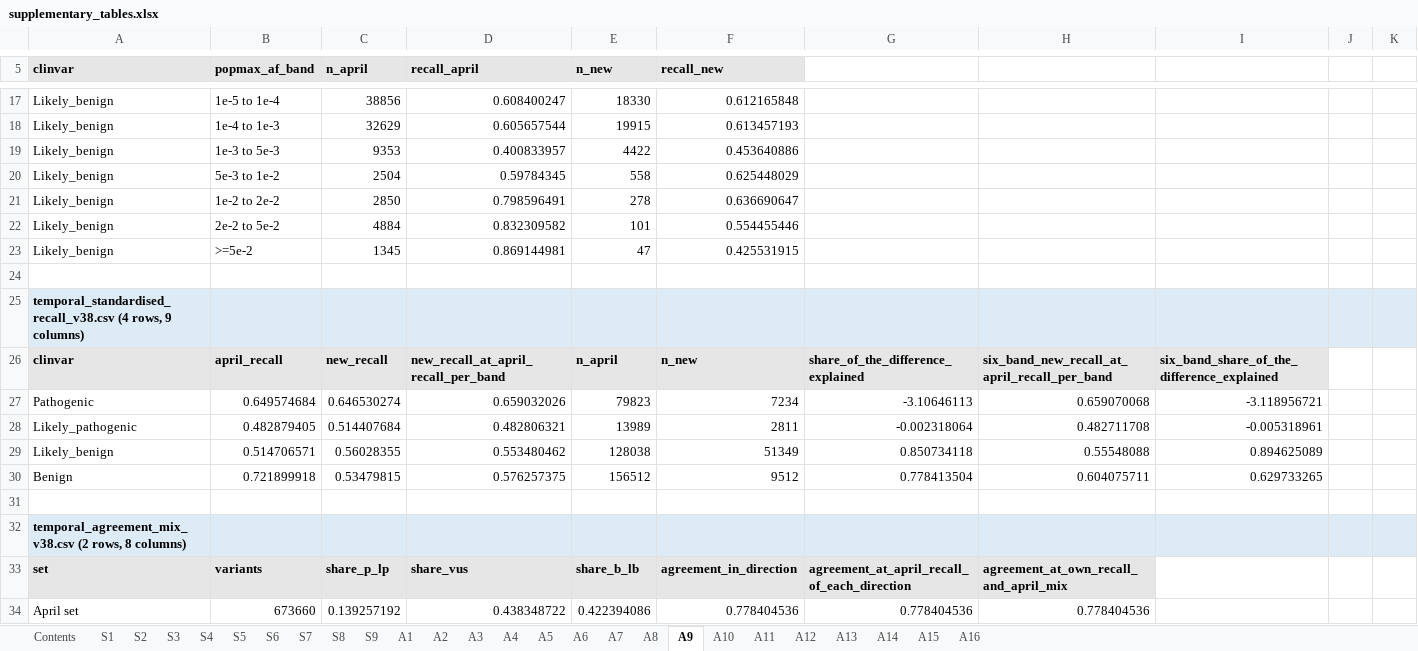
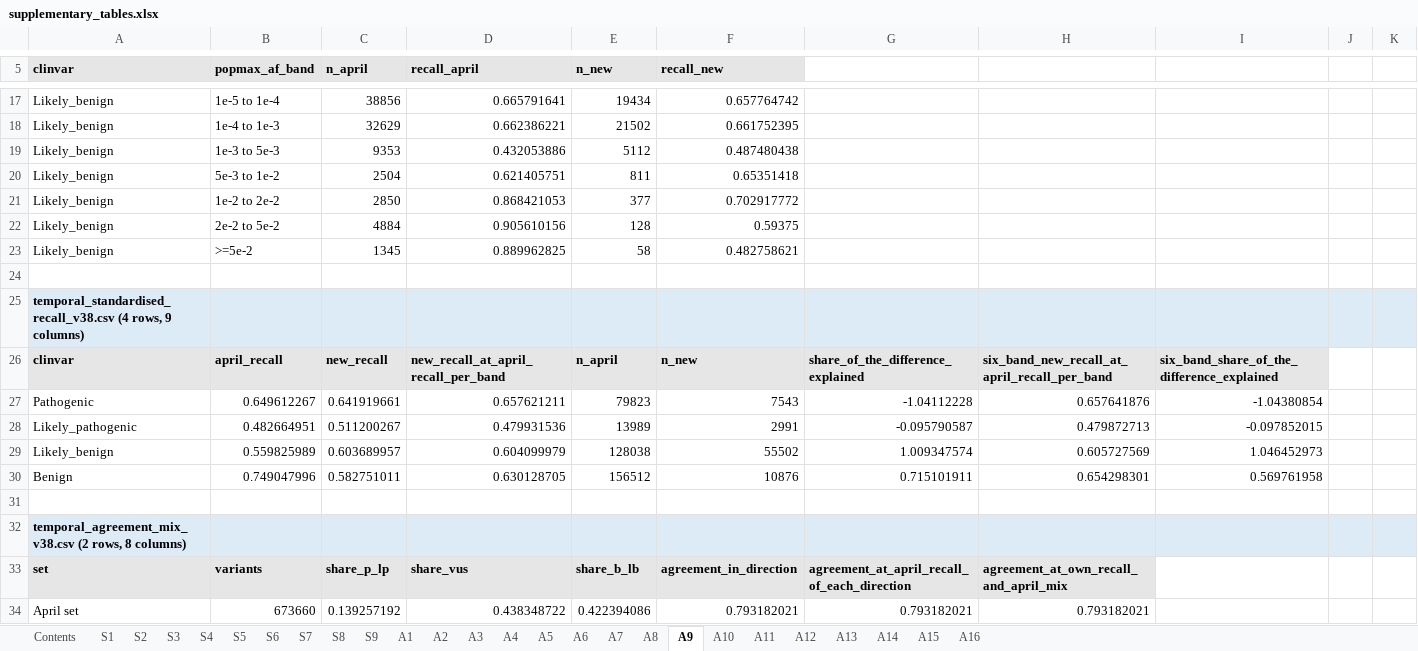
Before and after one commit to Huang-lab/fastVEP, an Excel workbook: manuscript/acmg/supplementary_tables.xlsx, sheet A9, drawn as a sheet; only a part is shown, gaps mark what is left out; values as stored, in another font and other column widths than the file's, no borders; removed rows and columns are numbered as before the commit, all else as after; the diff covers the shown part only; the diff names each change by its address in the sheet, - before the commit and + after, or states it on an @@ line.

```diff
--- a/manuscript/acmg/supplementary_tables.xlsx (sheet A9)
+++ b/manuscript/acmg/supplementary_tables.xlsx (sheet A9)
-D17 (recall_april): 0.608400247
+D17 (recall_april): 0.665791641
-E17 (n_new): 18330
+E17 (n_new): 19434
-F17 (recall_new): 0.612165848
+F17 (recall_new): 0.657764742
-D18 (recall_april): 0.605657544
+D18 (recall_april): 0.662386221
-E18 (n_new): 19915
+E18 (n_new): 21502
-F18 (recall_new): 0.613457193
+F18 (recall_new): 0.661752395
-D19 (recall_april): 0.400833957
+D19 (recall_april): 0.432053886
-E19 (n_new): 4422
+E19 (n_new): 5112
-F19 (recall_new): 0.453640886
+F19 (recall_new): 0.487480438
-D20 (recall_april): 0.59784345
+D20 (recall_april): 0.621405751
-E20 (n_new): 558
+E20 (n_new): 811
-F20 (recall_new): 0.625448029
+F20 (recall_new): 0.65351418
-D21 (recall_april): 0.798596491
+D21 (recall_april): 0.868421053
-E21 (n_new): 278
+E21 (n_new): 377
-F21 (recall_new): 0.636690647
+F21 (recall_new): 0.702917772
-D22 (recall_april): 0.832309582
+D22 (recall_april): 0.905610156
-E22 (n_new): 101
+E22 (n_new): 128
-F22 (recall_new): 0.554455446
+F22 (recall_new): 0.59375
-D23 (recall_april): 0.869144981
+D23 (recall_april): 0.889962825
-E23 (n_new): 47
+E23 (n_new): 58
-F23 (recall_new): 0.425531915
+F23 (recall_new): 0.482758621
-row 27: Pathogenic | 0.649574684 | 0.646530274 | 0.659032026 | 79823 | 7234 | -3.10646113 | 0.659070068 | -3.118956721
-row 28: Likely_pathogenic | 0.482879405 | 0.514407684 | 0.482806321 | 13989 | 2811 | -0.002318064 | 0.482711708 | -0.005318961
-row 29: Likely_benign | 0.514706571 | 0.56028355 | 0.553480462 | 128038 | 51349 | 0.850734118 | 0.55548088 | 0.894625089
-row 30: Benign | 0.721899918 | 0.53479815 | 0.576257375 | 156512 | 9512 | 0.778413504 | 0.604075711 | 0.629733265
+row 27: Pathogenic | 0.649612267 | 0.641919661 | 0.657621211 | 79823 | 7543 | -1.04112228 | 0.657641876 | -1.04380854
+row 28: Likely_pathogenic | 0.482664951 | 0.511200267 | 0.479931536 | 13989 | 2991 | -0.095790587 | 0.479872713 | -0.097852015
+row 29: Likely_benign | 0.559825989 | 0.603689957 | 0.604099979 | 128038 | 55502 | 1.009347574 | 0.605727569 | 1.046452973
+row 30: Benign | 0.749047996 | 0.582751011 | 0.630128705 | 156512 | 10876 | 0.715101911 | 0.654298301 | 0.569761958
-F34 (recall_new): 0.778404536
+F34 (recall_new): 0.793182021
-G34: 0.778404536
+G34: 0.793182021
-H34: 0.778404536
+H34: 0.793182021
```
Also changed, not shown: 20 added rows, 10 removed rows and 122 edited cells elsewhere in this sheet, sheet A1, sheet S2, sheet S9, sheet A7, sheet A6, sheet S5, 14 more sheets, 3 other files.
